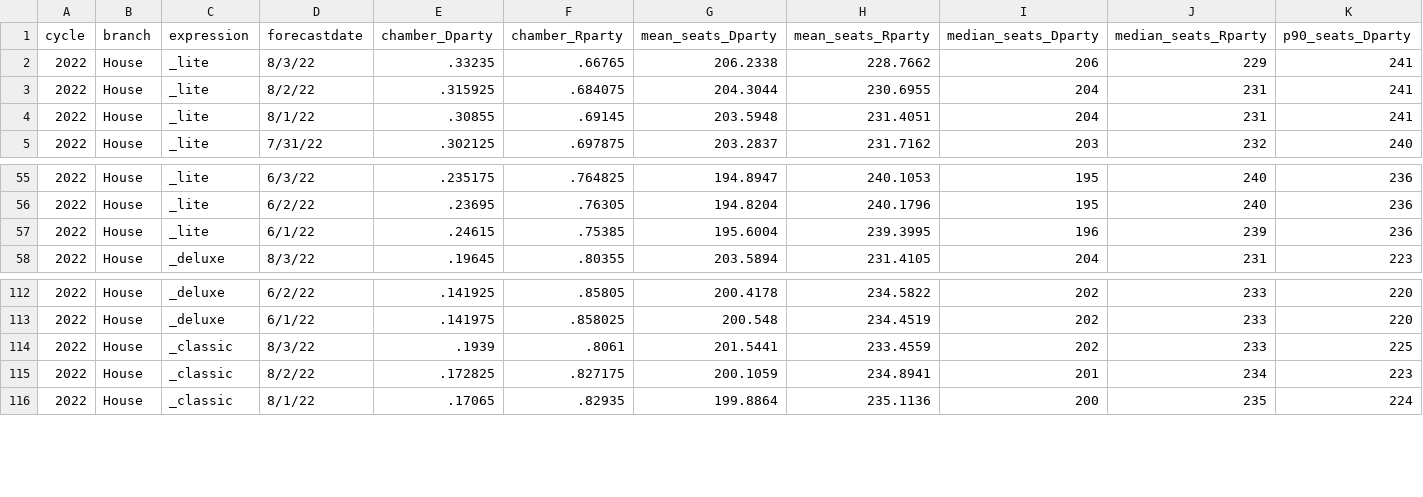
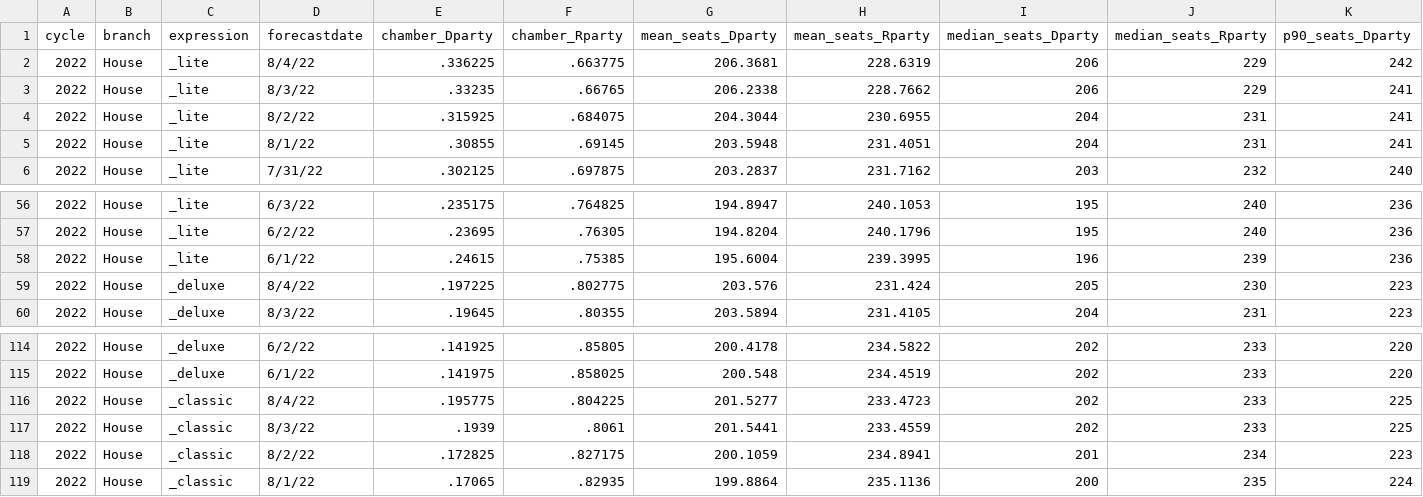
Before and after one commit to dcadata/fivey-is-an-emotional-fox, a CSV file: data/house_national_toplines_2022.csv, drawn as a sheet; only a part is shown, gaps mark what is left out; rows hold the shown columns only; the diff names each change by its address in the sheet, - before the commit and + after, or states it on an @@ line.

```diff
--- a/data/house_national_toplines_2022.csv
+++ b/data/house_national_toplines_2022.csv
+row 2: 2022 | House | _lite | 8/4/22 | .336225 | .663775 | 206.3681 | 228.6319 | 206 | 229 | 242
+row 59: 2022 | House | _deluxe | 8/4/22 | .197225 | .802775 | 203.576 | 231.424 | 205 | 230 | 223
+row 116: 2022 | House | _classic | 8/4/22 | .195775 | .804225 | 201.5277 | 233.4723 | 202 | 233 | 225
```
Also changed, not shown: data/senate_national_toplines_2022.csv, 3 other files.
